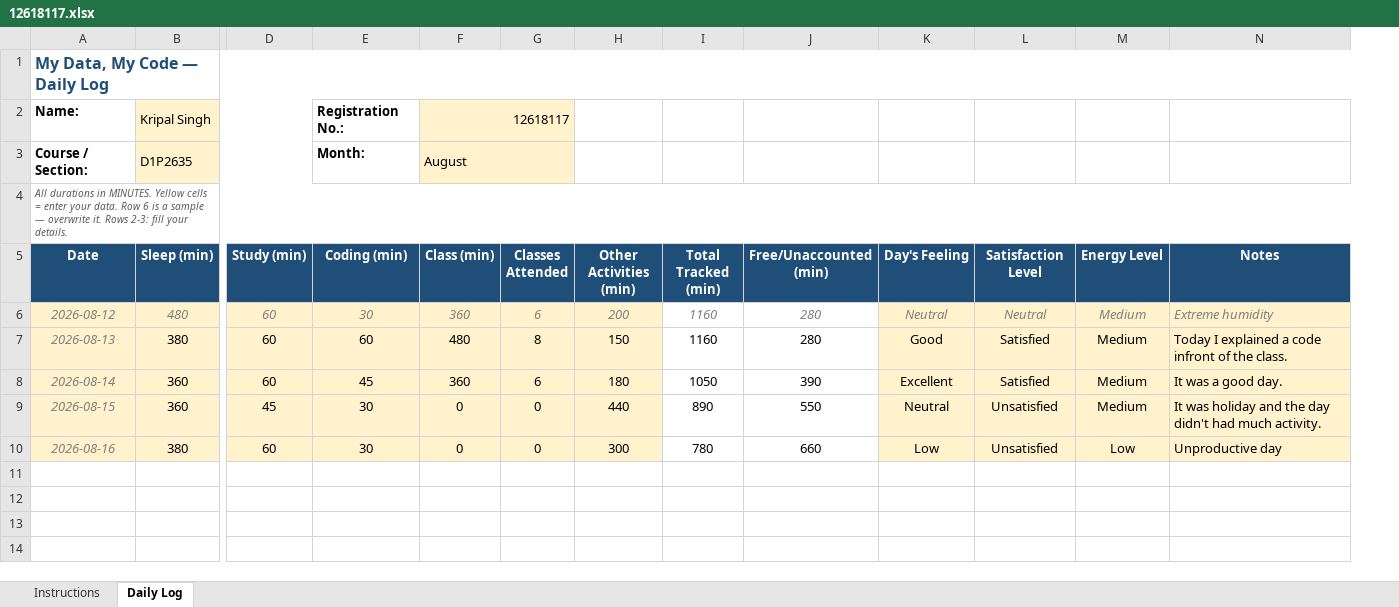
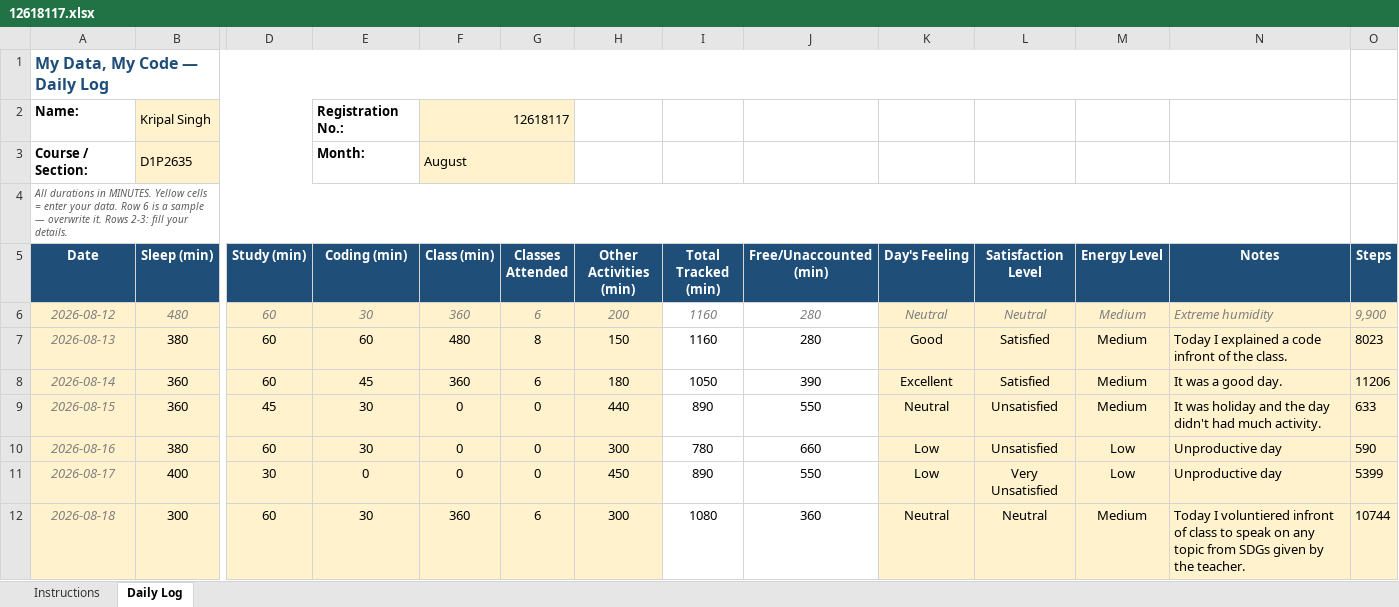
Before and after one commit to CODEMASTERSTACK/MCA_SEM1_DATA, an Excel workbook: 12618117.xlsx, sheet Daily Log, drawn as a sheet; only a part is shown, gaps mark what is left out; values as stored, in another font and other column widths than the file's, no borders; conditional formats not drawn; rows hold the shown columns only; the diff names each change by its address in the sheet, - before the commit and + after, or states it on an @@ line.

Commit message:
added the data for day 3

```diff
--- a/12618117.xlsx (sheet Daily Log)
+++ b/12618117.xlsx (sheet Daily Log)
+column O (Steps), rows 6-10: 9,900 | 8023 | 11206 | 633 | 590
+row 11: 2026-08-17 | 400 | 30 | 0 | 0 | 0 | 450 | 890 | 550 | Low | Very Unsatisfied | Low | Unproductive day | 5399
+row 12: 2026-08-18 | 300 | 60 | 30 | 360 | 6 | 300 | 1080 | 360 | Neutral | Neutral | Medium | Today I voluntiered infront of class to speak on any topic from SDGs given by the teacher. | 10744
```
Also changed, not shown: 6 other files.
